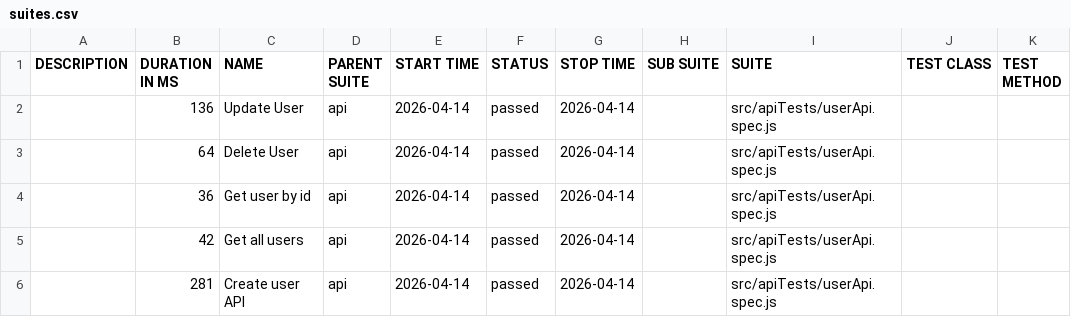
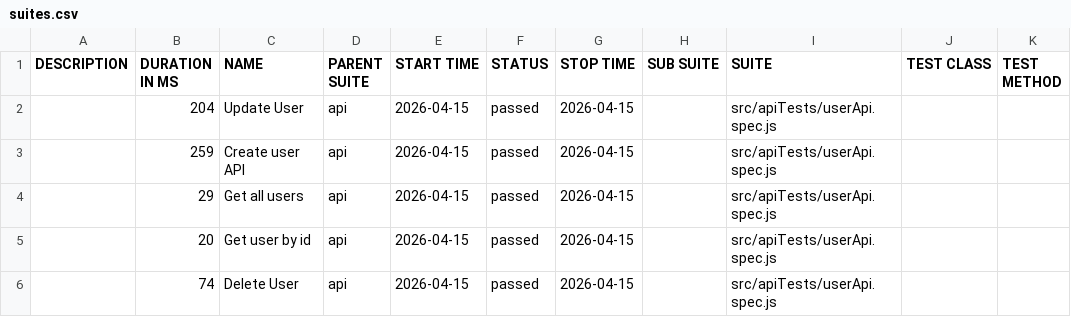
Before and after one commit to pranaya1997/Playwright-Framework, a CSV file: allure/data/suites.csv, drawn as a sheet.

```diff
--- a/allure/data/suites.csv
+++ b/allure/data/suites.csv
@@ -1,6 +1,6 @@
 "DESCRIPTION","DURATION IN MS","NAME","PARENT SUITE","START TIME","STATUS","STOP TIME","SUB SUITE","SUITE","TEST CLASS","TEST METHOD"
-"","136","Update User","api","2026-04-14","passed","2026-04-14","","src/apiTests/userApi.spec.js","",""
-"","64","Delete User","api","2026-04-14","passed","2026-04-14","","src/apiTests/userApi.spec.js","",""
-"","36","Get user by id","api","2026-04-14","passed","2026-04-14","","src/apiTests/userApi.spec.js","",""
-"","42","Get all users","api","2026-04-14","passed","2026-04-14","","src/apiTests/userApi.spec.js","",""
-"","281","Create user API","api","2026-04-14","passed","2026-04-14","","src/apiTests/userApi.spec.js","",""
+"","204","Update User","api","2026-04-15","passed","2026-04-15","","src/apiTests/userApi.spec.js","",""
+"","259","Create user API","api","2026-04-15","passed","2026-04-15","","src/apiTests/userApi.spec.js","",""
+"","29","Get all users","api","2026-04-15","passed","2026-04-15","","src/apiTests/userApi.spec.js","",""
+"","20","Get user by id","api","2026-04-15","passed","2026-04-15","","src/apiTests/userApi.spec.js","",""
+"","74","Delete User","api","2026-04-15","passed","2026-04-15","","src/apiTests/userApi.spec.js","",""
```
Also changed, not shown: 28 other files.
